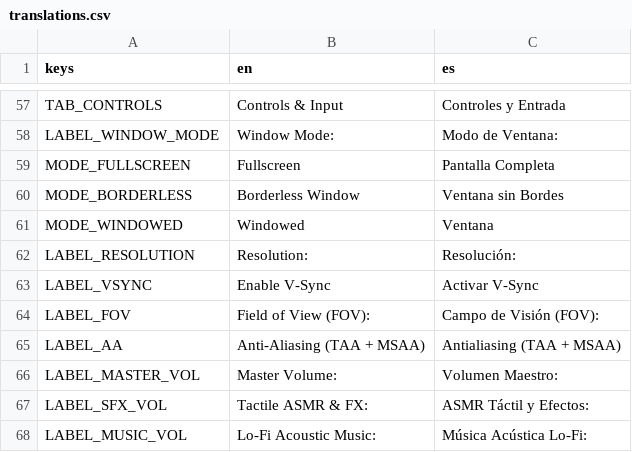
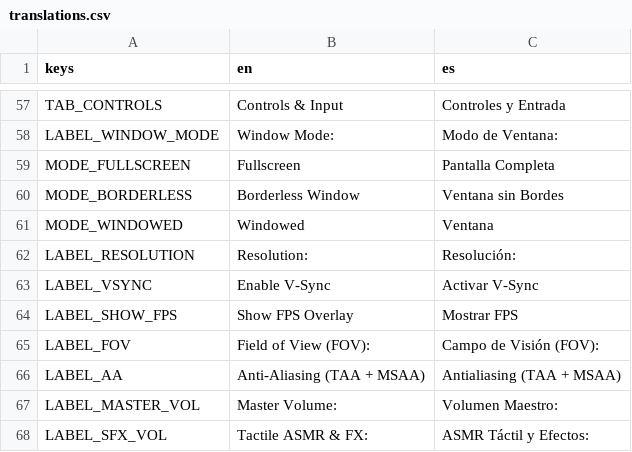
Before and after one commit to JS-Marinn/the-grand-eggsposition, a CSV file: localization/translations.csv, drawn as a sheet; only a part is shown, gaps mark what is left out; the shorter side is filled out with more unchanged rows.

```diff
--- a/localization/translations.csv
+++ b/localization/translations.csv
@@ -63,2 +63,3 @@ LABEL_RESOLUTION,"Resolution:","Resolución:"
 LABEL_VSYNC,"Enable V-Sync","Activar V-Sync"
+LABEL_SHOW_FPS,"Show FPS Overlay","Mostrar FPS"
 LABEL_FOV,"Field of View (FOV):","Campo de Visión (FOV):"
```
Also changed, not shown: 8 other files.
